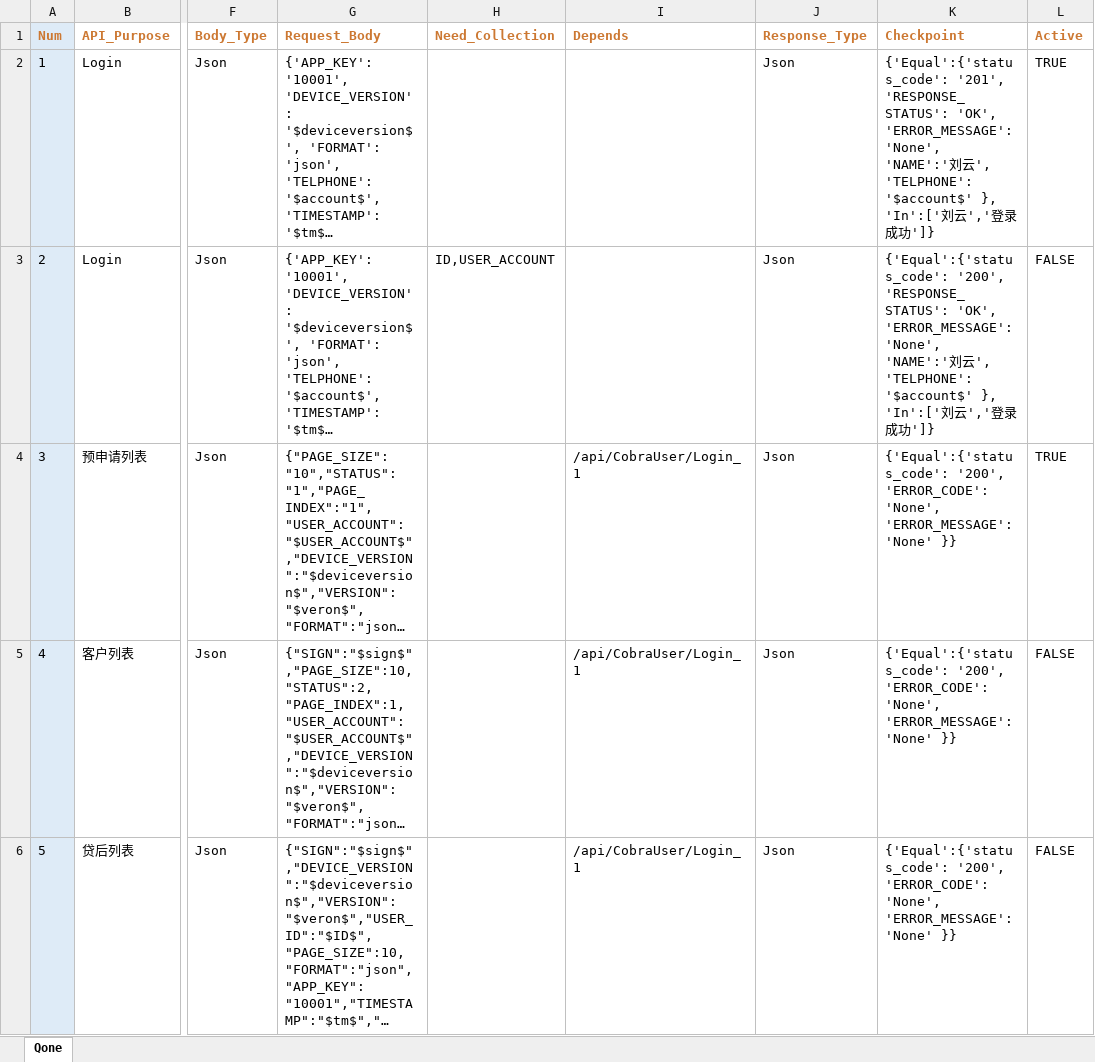
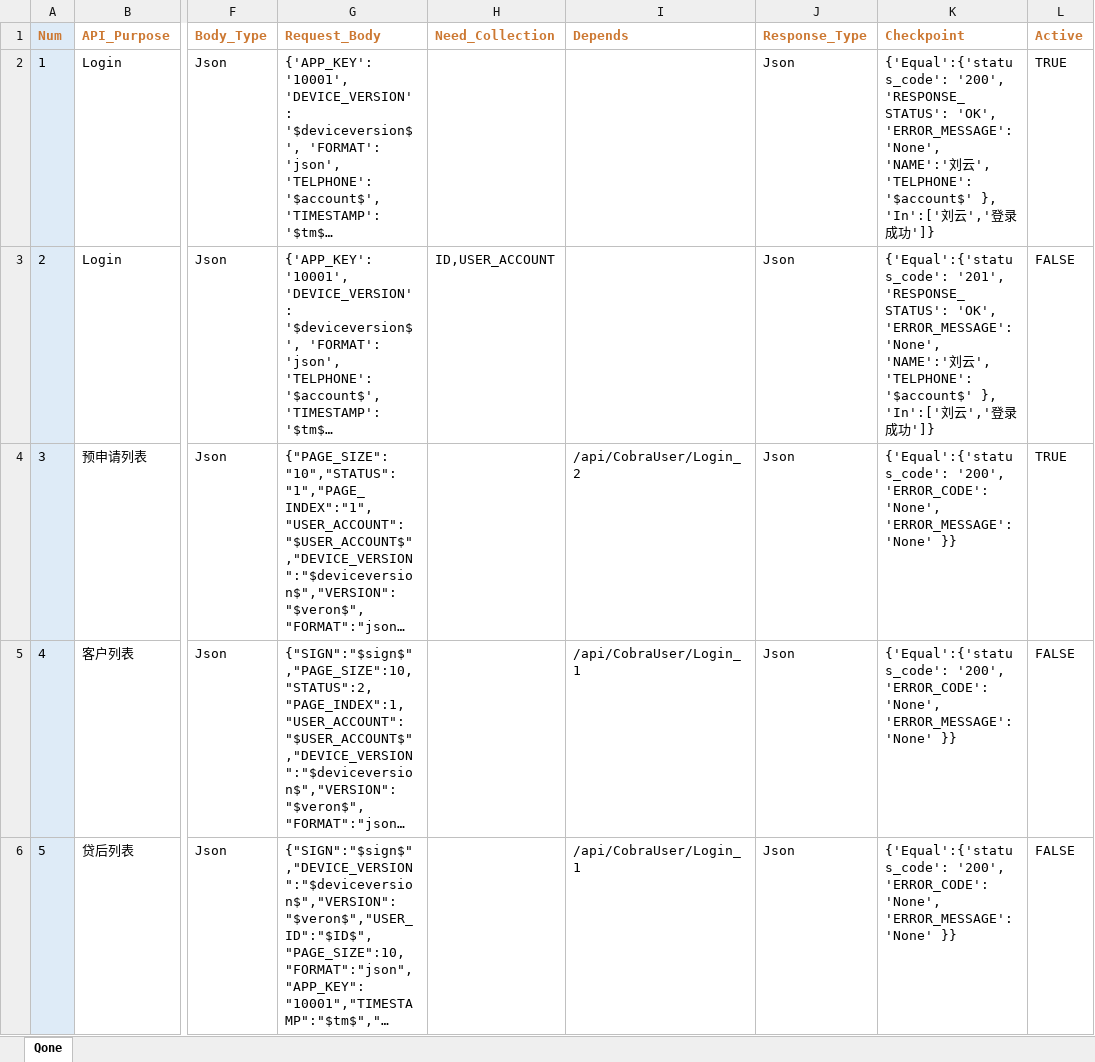
Before and after one commit to NewBigBug/PythonApiTest, an Excel workbook: ApiTestItem/CaseFolder/Qone.xlsx, sheet Qone, drawn as a sheet; only a part is shown, gaps mark what is left out; long unchanged cells end in …; values as stored, in another font and other column widths than the file's, no borders; ↵ is a line break in a cell; the diff names each change by its address in the sheet, - before the commit and + after, or states it on an @@ line.

Commit message:
ApiTest3.0

```diff
--- a/ApiTestItem/CaseFolder/Qone.xlsx (sheet Qone)
+++ b/ApiTestItem/CaseFolder/Qone.xlsx (sheet Qone)
-K2 (Checkpoint): {'Equal':{'status_code': '201', ↵ 'RESPONSE_STATUS': 'OK',…
+K2 (Checkpoint): {'Equal':{'status_code': '200', ↵ 'RESPONSE_STATUS': 'OK',…
-K3 (Checkpoint): {'Equal':{'status_code': '200', ↵ 'RESPONSE_STATUS': 'OK',…
+K3 (Checkpoint): {'Equal':{'status_code': '201', ↵ 'RESPONSE_STATUS': 'OK',…
-I4 (Depends): /api/CobraUser/Login_1
+I4 (Depends): /api/CobraUser/Login_2
```
Also changed, not shown: 1 other file.
